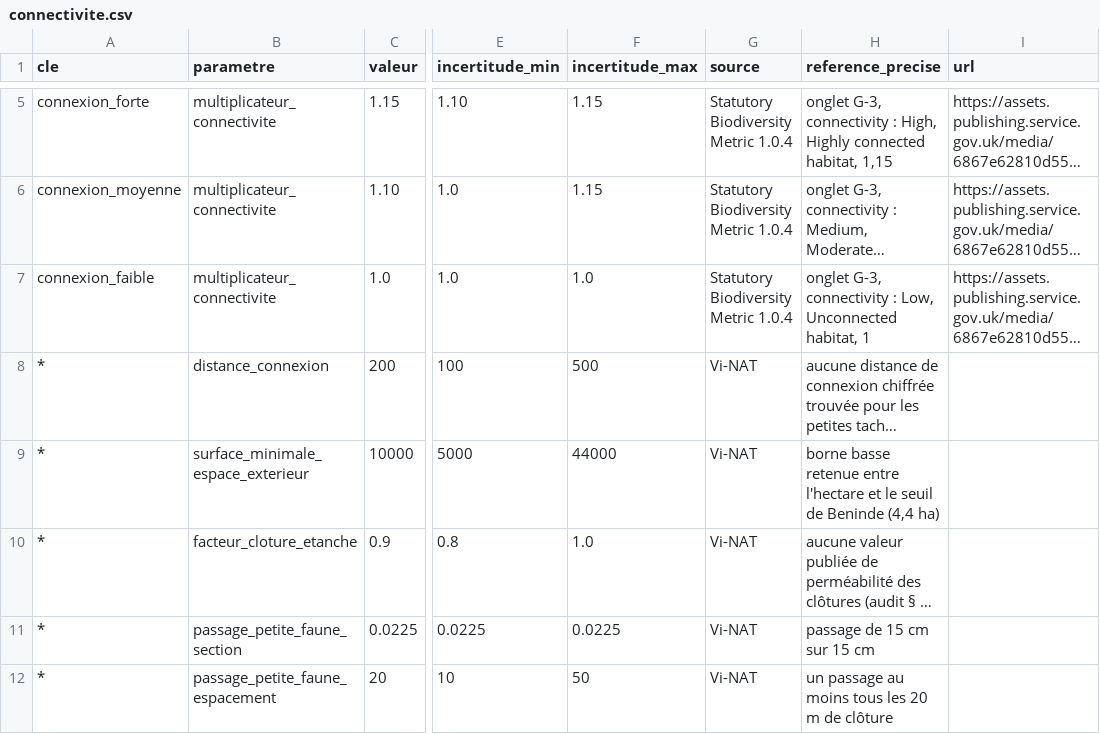
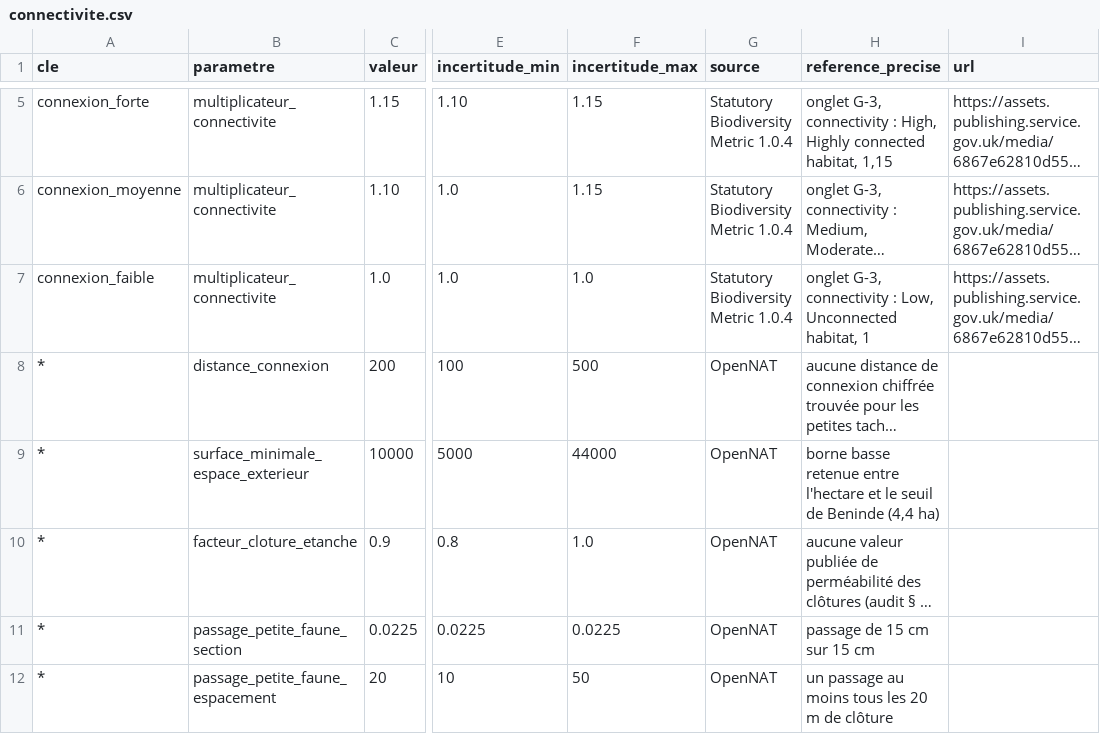
Before and after one commit to normaxis-group/opennat, a CSV file: donnees/connectivite.csv, drawn as a sheet; only a part is shown, gaps mark what is left out; long unchanged cells end in …; the diff names each change by its address in the sheet, - before the commit and + after, or states it on an @@ line.

```diff
--- a/donnees/connectivite.csv
+++ b/donnees/connectivite.csv
-G8:G12 (source): Vi-NAT
+G8:G12 (source): OpenNAT
```
Also changed, not shown: donnees/contexte.csv, donnees/eau.csv, 14 other files.
